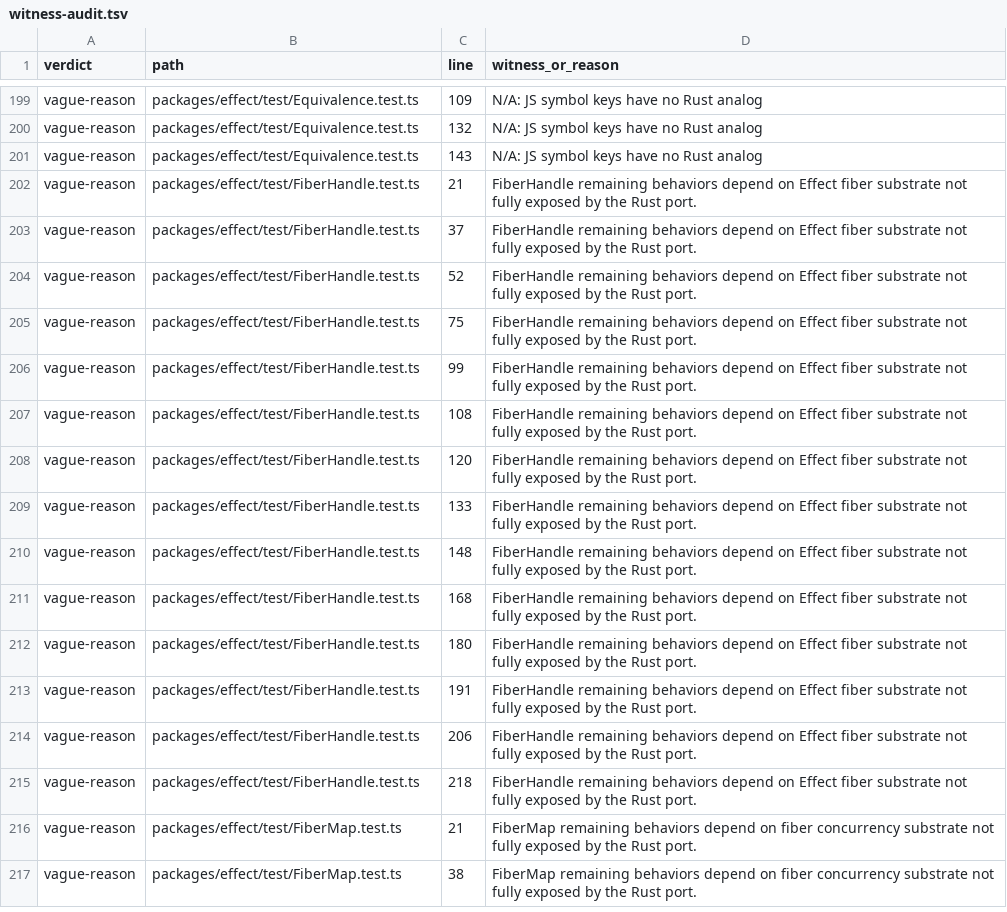
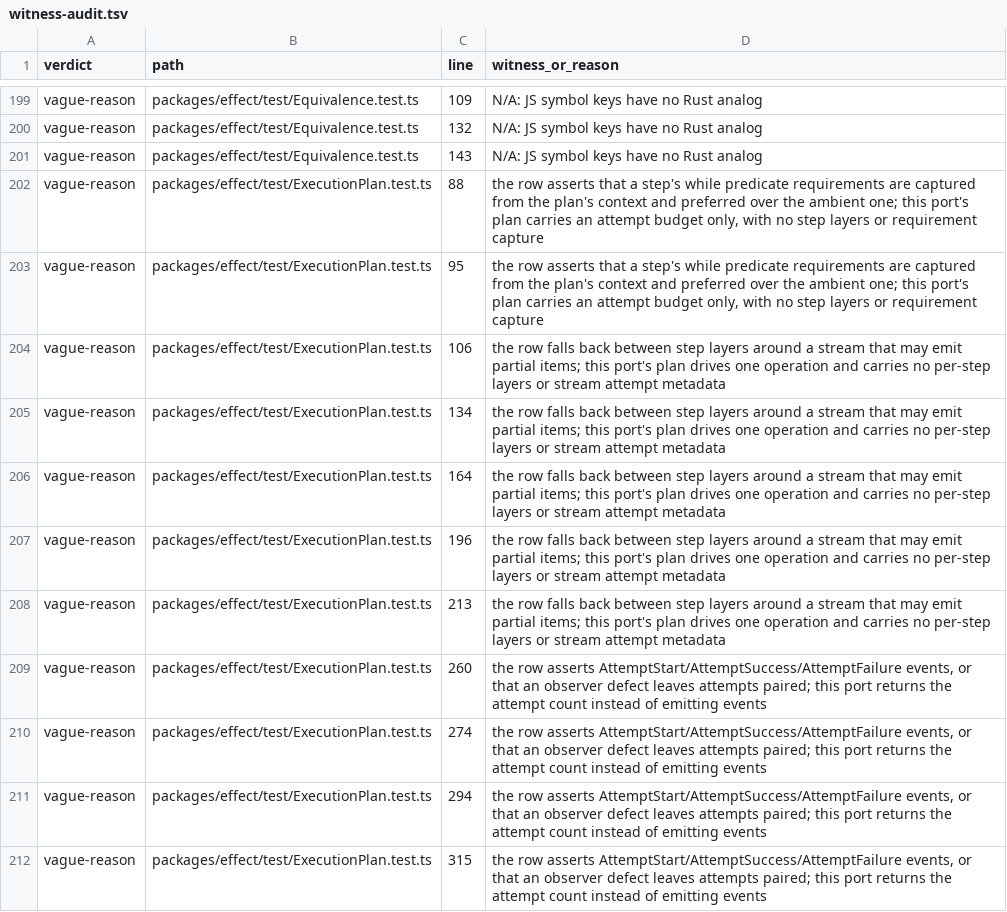
Before and after one commit to bangedorrunt/elm-effect-rs, a TSV file: conformance/witness-audit.tsv, drawn as a sheet; only a part is shown, gaps mark what is left out; the shorter side is filled out with more unchanged rows; the diff covers the shown part only; the diff names each change by its address in the sheet, - before the commit and + after, or states it on an @@ line.

Commit message:
fix(execution-plan): carry the pin's zero-attempts message (elm-effect-rs-7wzm)
NoAttempts now renders the pin's make-time message and the witness asserts it. One row ported, 22 re-excused by mechanism; ExecutionPlan.ts is matched.

```diff
--- a/conformance/witness-audit.tsv
+++ b/conformance/witness-audit.tsv
+row 202: vague-reason | packages/effect/test/ExecutionPlan.test.ts | 88 | the row asserts that a step's while predicate requirements are captured from the plan's context and preferred over the ambient one; this port's plan carries an attempt budget only, with no step layers or requirement capture
+row 203: vague-reason | packages/effect/test/ExecutionPlan.test.ts | 95 | the row asserts that a step's while predicate requirements are captured from the plan's context and preferred over the ambient one; this port's plan carries an attempt budget only, with no step layers or requirement capture
+row 204: vague-reason | packages/effect/test/ExecutionPlan.test.ts | 106 | the row falls back between step layers around a stream that may emit partial items; this port's plan drives one operation and carries no per-step layers or stream attempt metadata
+row 205: vague-reason | packages/effect/test/ExecutionPlan.test.ts | 134 | the row falls back between step layers around a stream that may emit partial items; this port's plan drives one operation and carries no per-step layers or stream attempt metadata
+row 206: vague-reason | packages/effect/test/ExecutionPlan.test.ts | 164 | the row falls back between step layers around a stream that may emit partial items; this port's plan drives one operation and carries no per-step layers or stream attempt metadata
+row 207: vague-reason | packages/effect/test/ExecutionPlan.test.ts | 196 | the row falls back between step layers around a stream that may emit partial items; this port's plan drives one operation and carries no per-step layers or stream attempt metadata
+row 208: vague-reason | packages/effect/test/ExecutionPlan.test.ts | 213 | the row falls back between step layers around a stream that may emit partial items; this port's plan drives one operation and carries no per-step layers or stream attempt metadata
+row 209: vague-reason | packages/effect/test/ExecutionPlan.test.ts | 260 | the row asserts AttemptStart/AttemptSuccess/AttemptFailure events, or that an observer defect leaves attempts paired; this port returns the attempt count instead of emitting events
+row 210: vague-reason | packages/effect/test/ExecutionPlan.test.ts | 274 | the row asserts AttemptStart/AttemptSuccess/AttemptFailure events, or that an observer defect leaves attempts paired; this port returns the attempt count instead of emitting events
+row 211: vague-reason | packages/effect/test/ExecutionPlan.test.ts | 294 | the row asserts AttemptStart/AttemptSuccess/AttemptFailure events, or that an observer defect leaves attempts paired; this port returns the attempt count instead of emitting events
+row 212: vague-reason | packages/effect/test/ExecutionPlan.test.ts | 315 | the row asserts AttemptStart/AttemptSuccess/AttemptFailure events, or that an observer defect leaves attempts paired; this port returns the attempt count instead of emitting events
```
Also changed, not shown: 11 added rows elsewhere in this file, 5 other files.
